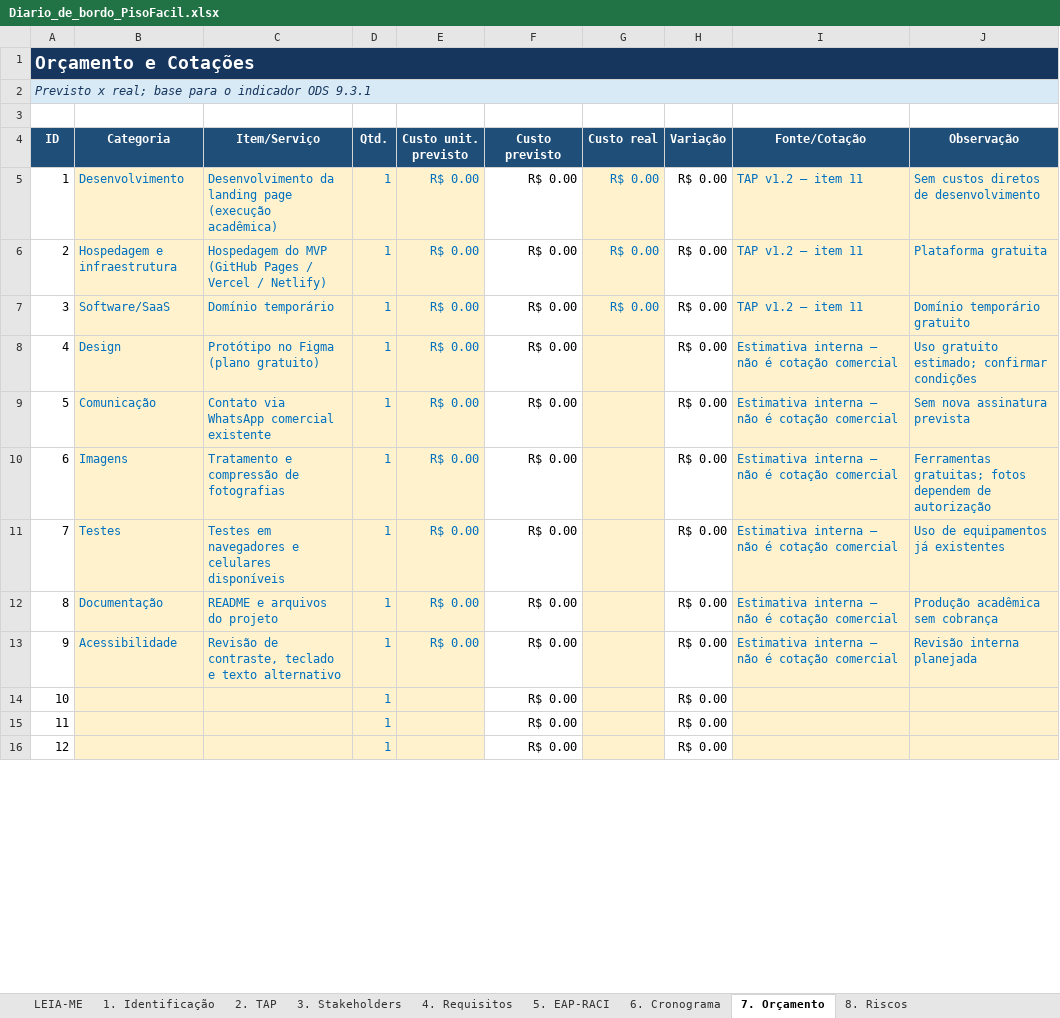
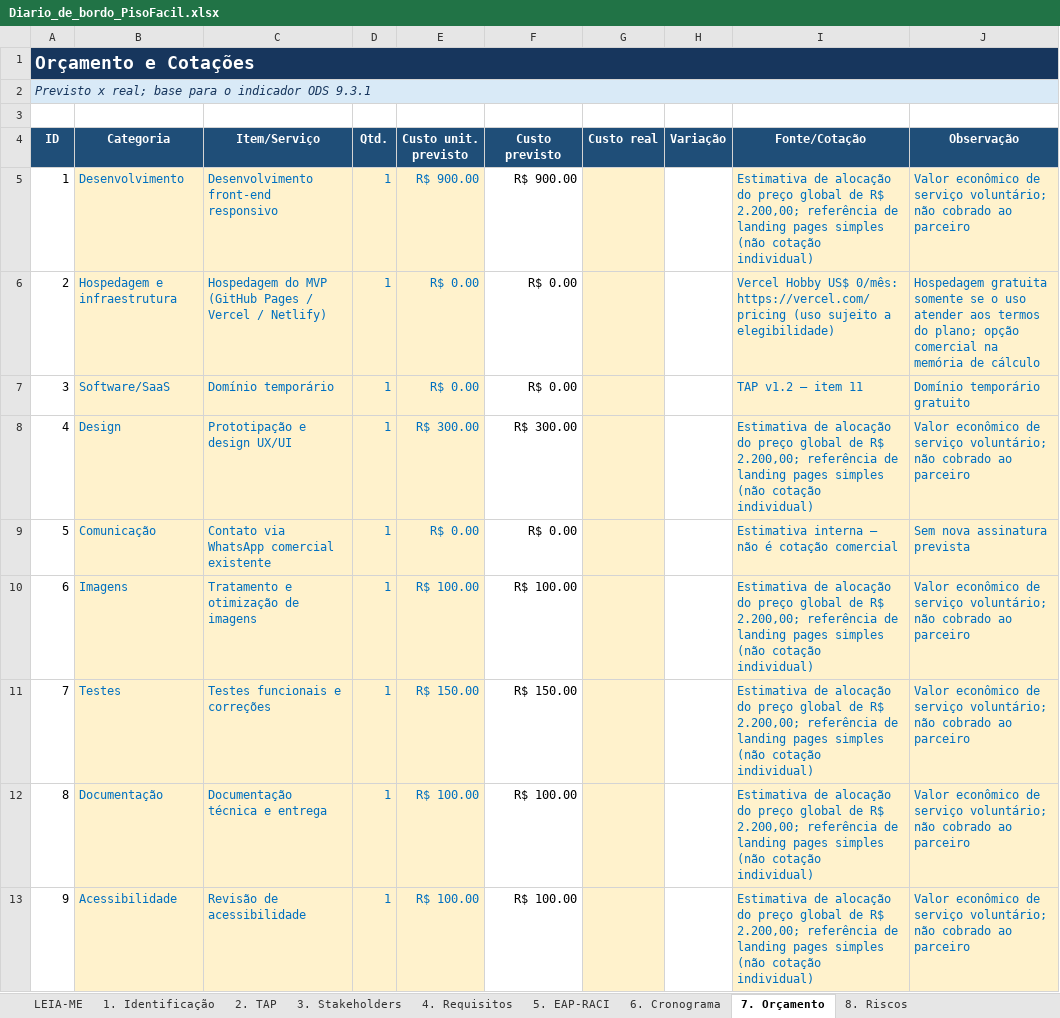
Before and after one commit to gabriel-candido-silva/Piso-Facil, an Excel workbook: Diario-de-Bordo/Diario_de_bordo_PisoFacil.xlsx, sheet 7. Orçamento, drawn as a sheet; only a part is shown; values as stored, in another font and other column widths than the file's, no borders; removed rows and columns are numbered as before the commit, all else as after; the diff covers the shown part only; the diff names each change by its address in the sheet, - before the commit and + after, or states it on an @@ line.

```diff
--- a/Diario-de-Bordo/Diario_de_bordo_PisoFacil.xlsx (sheet 7. Orçamento)
+++ b/Diario-de-Bordo/Diario_de_bordo_PisoFacil.xlsx (sheet 7. Orçamento)
-C5 (Item/Serviço): Desenvolvimento da landing page (execução acadêmica)
+C5 (Item/Serviço): Desenvolvimento front-end responsivo
-E5 (Custo unit. previsto): R$ 0.00
+E5 (Custo unit. previsto): R$ 900.00
-F5 (Custo previsto): R$ 0.00
+F5 (Custo previsto): R$ 900.00
-G5:G7 (Custo real): R$ 0.00
+G5:G7 (Custo real): (empty)
-H5:H13 (Variação): R$ 0.00
+H5:H13 (Variação): (empty)
-I5 (Fonte/Cotação): TAP v1.2 — item 11
+I5 (Fonte/Cotação): Estimativa de alocação do preço global de R$ 2.200,00; referência de landing pages simples (não cotação individual)
-J5 (Observação): Sem custos diretos de desenvolvimento
+J5 (Observação): Valor econômico de serviço voluntário; não cobrado ao parceiro
-I6 (Fonte/Cotação): TAP v1.2 — item 11
+I6 (Fonte/Cotação): Vercel Hobby US$ 0/mês: https://vercel.com/pricing (uso sujeito a elegibilidade)
-J6 (Observação): Plataforma gratuita
+J6 (Observação): Hospedagem gratuita somente se o uso atender aos termos do plano; opção comercial na memória de cálculo
-C8 (Item/Serviço): Protótipo no Figma (plano gratuito)
+C8 (Item/Serviço): Prototipação e design UX/UI
-E8 (Custo unit. previsto): R$ 0.00
+E8 (Custo unit. previsto): R$ 300.00
-F8 (Custo previsto): R$ 0.00
+F8 (Custo previsto): R$ 300.00
-I8 (Fonte/Cotação): Estimativa interna — não é cotação comercial
+I8 (Fonte/Cotação): Estimativa de alocação do preço global de R$ 2.200,00; referência de landing pages simples (não cotação individual)
-J8 (Observação): Uso gratuito estimado; confirmar condições
+J8 (Observação): Valor econômico de serviço voluntário; não cobrado ao parceiro
-C10 (Item/Serviço): Tratamento e compressão de fotografias
+C10 (Item/Serviço): Tratamento e otimização de imagens
-E10 (Custo unit. previsto): R$ 0.00
+E10 (Custo unit. previsto): R$ 100.00
-F10 (Custo previsto): R$ 0.00
+F10 (Custo previsto): R$ 100.00
-I10:I13 (Fonte/Cotação): Estimativa interna — não é cotação comercial
+I10:I13 (Fonte/Cotação): Estimativa de alocação do preço global de R$ 2.200,00; referência de landing pages simples (não cotação individual)
-J10 (Observação): Ferramentas gratuitas; fotos dependem de autorização
+J10 (Observação): Valor econômico de serviço voluntário; não cobrado ao parceiro
-C11 (Item/Serviço): Testes em navegadores e celulares disponíveis
+C11 (Item/Serviço): Testes funcionais e correções
-E11 (Custo unit. previsto): R$ 0.00
+E11 (Custo unit. previsto): R$ 150.00
-F11 (Custo previsto): R$ 0.00
+F11 (Custo previsto): R$ 150.00
-J11 (Observação): Uso de equipamentos já existentes
+J11 (Observação): Valor econômico de serviço voluntário; não cobrado ao parceiro
-C12 (Item/Serviço): README e arquivos do projeto
+C12 (Item/Serviço): Documentação técnica e entrega
-E12:E13 (Custo unit. previsto): R$ 0.00
+E12:E13 (Custo unit. previsto): R$ 100.00
-F12:F13 (Custo previsto): R$ 0.00
+F12:F13 (Custo previsto): R$ 100.00
-J12 (Observação): Produção acadêmica sem cobrança
+J12 (Observação): Valor econômico de serviço voluntário; não cobrado ao parceiro
-C13 (Item/Serviço): Revisão de contraste, teclado e texto alternativo
+C13 (Item/Serviço): Revisão de acessibilidade
-J13 (Observação): Revisão interna planejada
+J13 (Observação): Valor econômico de serviço voluntário; não cobrado ao parceiro
-row 14: 10 |  |  | 1 |  | R$ 0.00 |  | R$ 0.00
-row 15: 11 |  |  | 1 |  | R$ 0.00 |  | R$ 0.00
-row 16: 12 |  |  | 1 |  | R$ 0.00 |  | R$ 0.00
```
Also changed, not shown: 28 added rows, 17 removed rows, 3 edited cells, cell formats and row numbers in column A elsewhere in this sheet, sheet 6. Cronograma, sheet 10. Horas Extensão, sheet 8. Riscos, sheet 14. Indicadores ODS, sheet Dashboard, sheet 15. Evidências, 1 more sheet, other sheet tabs, formulas that keep their value, charts or pictures.
